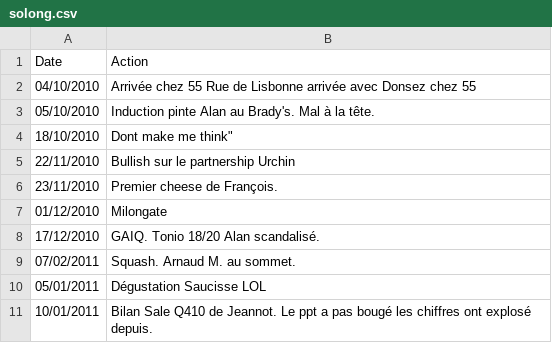
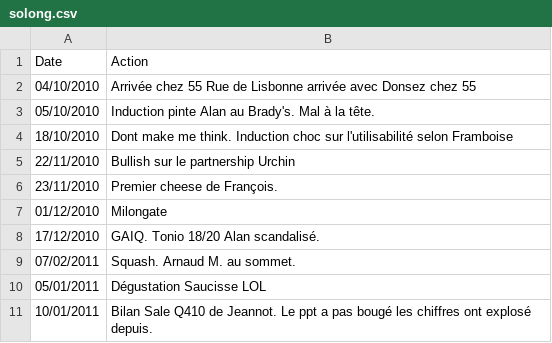
Before and after one commit to martindaniel4/solong55, a CSV file: solong.csv, drawn as a sheet; only a part is shown.

```diff
--- a/solong.csv
+++ b/solong.csv
@@ -3,3 +3,3 @@ Date,Action
 05/10/2010,Induction pinte Alan au Brady's. Mal à la tête.
-18/10/2010,Dont make me think"
+18/10/2010,Dont make me think. Induction choc sur l'utilisabilité selon Framboise
 22/11/2010,Bullish sur le partnership Urchin
```
Also changed, not shown: 2 other files.
